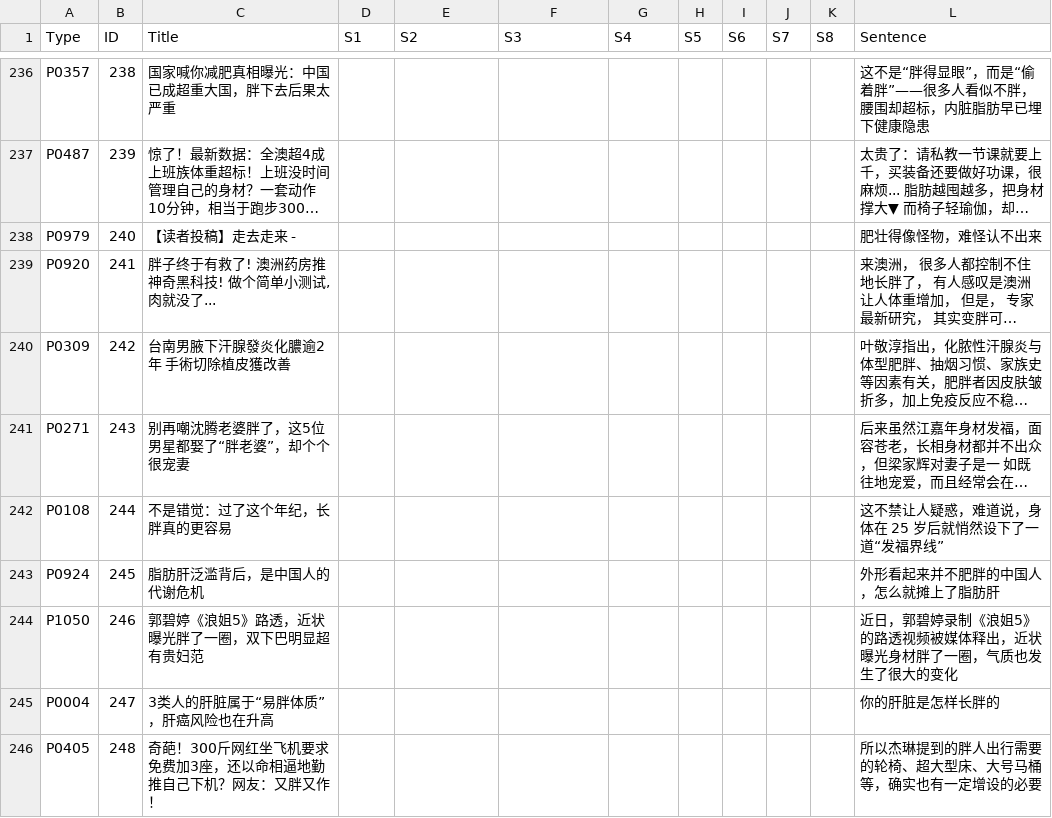
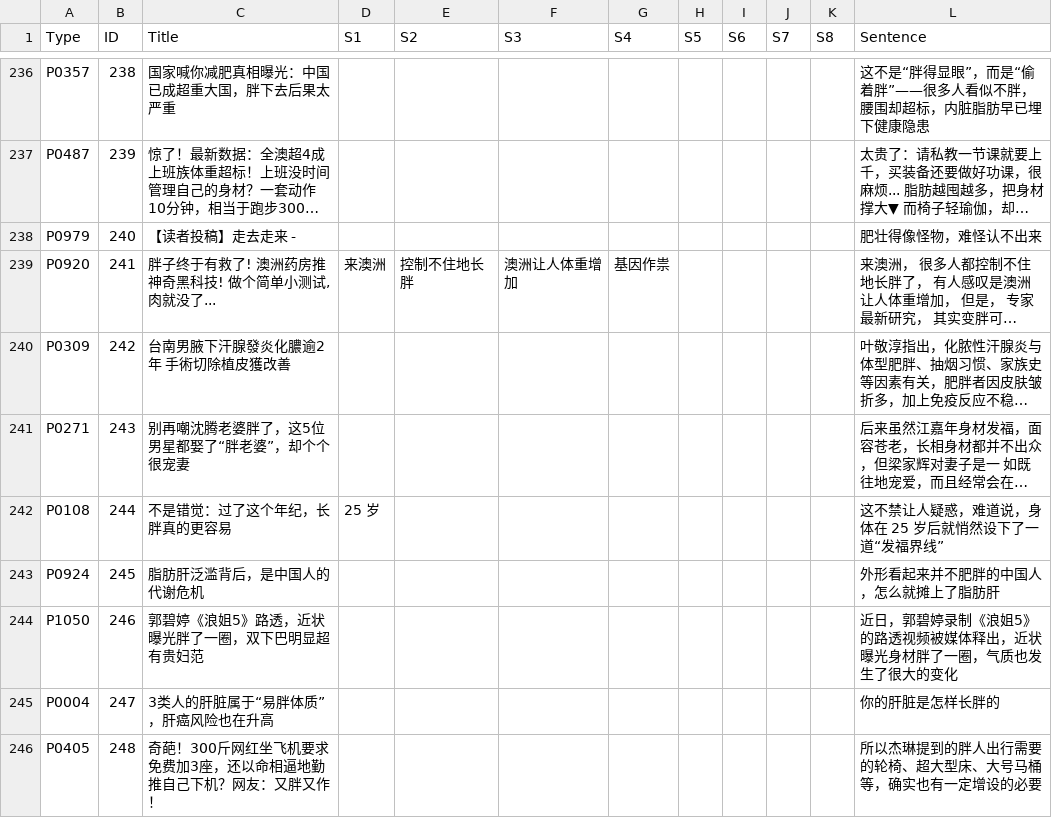
Before and after one commit to Yixi-Yeeshe/obesity-causes-coding, a CSV file: obesity causes.csv, drawn as a sheet; only a part is shown, gaps mark what is left out; long unchanged cells end in …; the diff covers the shown part only; the diff names each change by its address in the sheet, - before the commit and + after, or states it on an @@ line.

```diff
--- a/obesity causes.csv
+++ b/obesity causes.csv
-D239 (S1): (empty)
+D239 (S1): 来澳洲
-E239 (S2): (empty)
+E239 (S2): 控制不住地长胖
-F239 (S3): (empty)
+F239 (S3): 澳洲让人体重增加
-G239 (S4): (empty)
+G239 (S4): 基因作祟
-D242 (S1): (empty)
+D242 (S1): 25 岁
```
Also changed, not shown: 52 edited cells elsewhere in this file.
